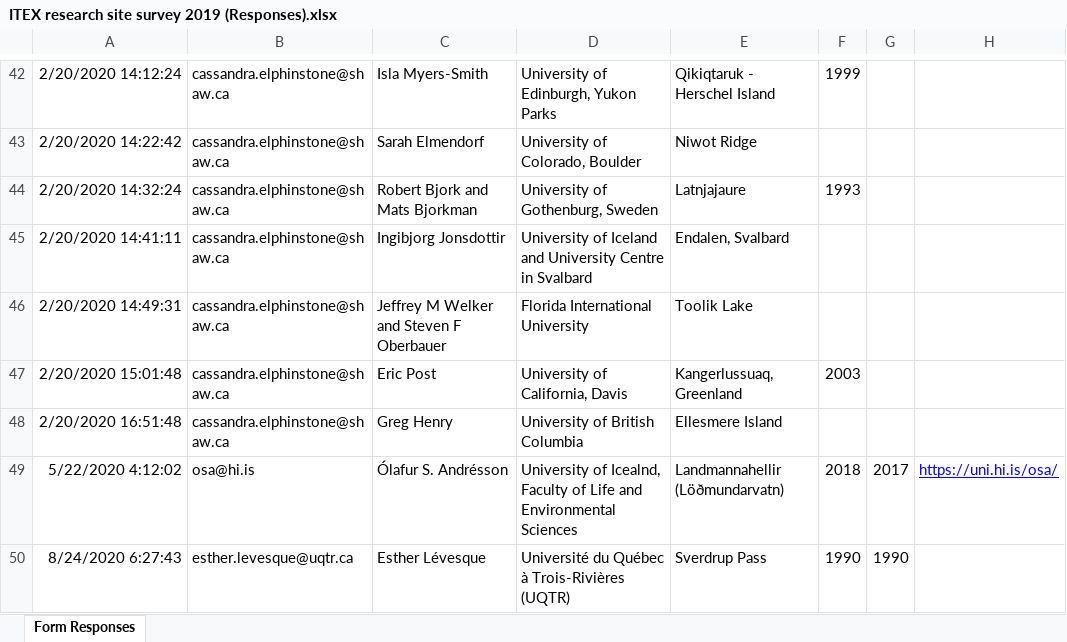
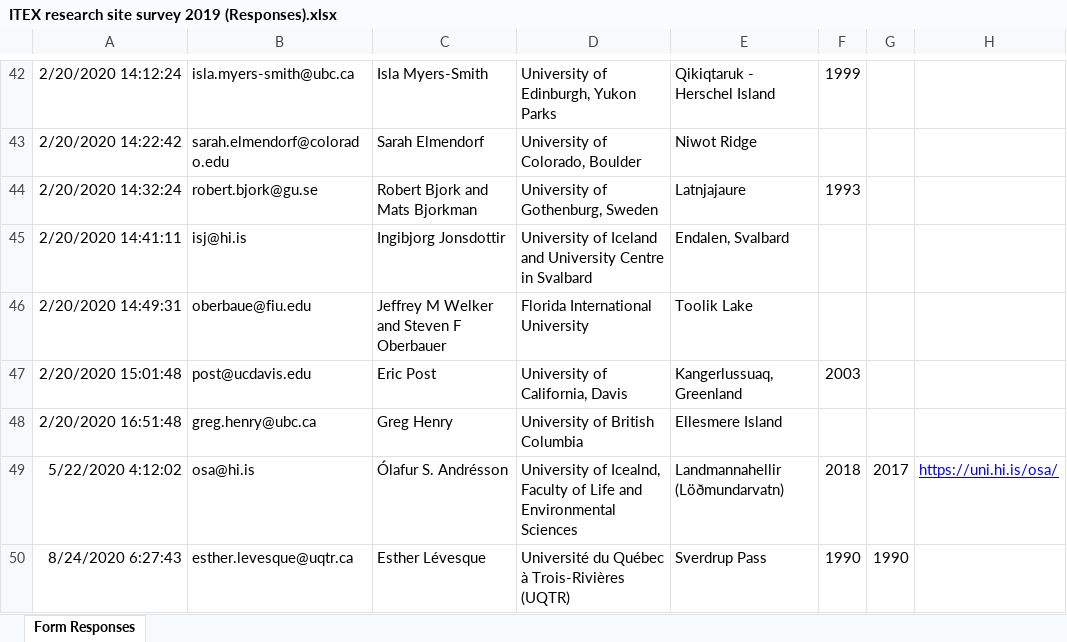
Before and after one commit to ITEX-sites/ITEX, an Excel workbook: ITEX_survey_map/ITEX research site survey 2019 (Responses).xlsx, sheet Form Responses, drawn as a sheet; only a part is shown, gaps mark what is left out; values as stored, in another font and other column widths than the file's, no borders; charts and pictures not drawn; the diff covers the shown part only; the diff names each change by its address in the sheet, - before the commit and + after, or states it on an @@ line.

```diff
--- a/ITEX_survey_map/ITEX research site survey 2019 (Responses).xlsx (sheet Form Responses)
+++ b/ITEX_survey_map/ITEX research site survey 2019 (Responses).xlsx (sheet Form Responses)
-B42: cassandra.elphinstone@shaw.ca
+B42: isla.myers-smith@ubc.ca
-B43: cassandra.elphinstone@shaw.ca
+B43: sarah.elmendorf@colorado.edu
-B44: cassandra.elphinstone@shaw.ca
+B44: robert.bjork@gu.se
-B45: cassandra.elphinstone@shaw.ca
+B45: isj@hi.is
-B46: cassandra.elphinstone@shaw.ca
+B46: oberbaue@fiu.edu
-B47: cassandra.elphinstone@shaw.ca
+B47: post@ucdavis.edu
-B48: cassandra.elphinstone@shaw.ca
+B48: greg.henry@ubc.ca
```
Also changed, not shown: 1 added row and 27 edited cells elsewhere in this sheet, 6 other files.
